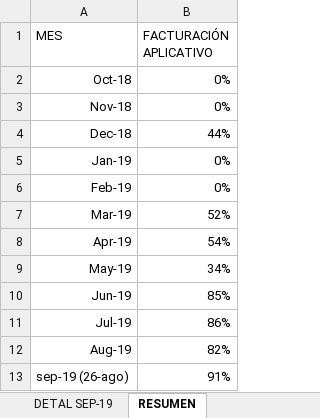
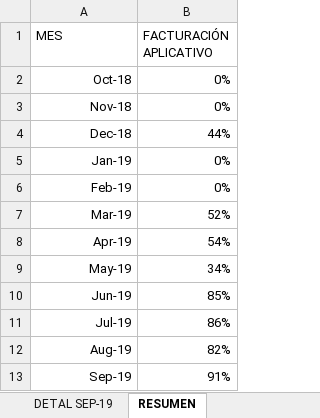
Before and after one commit to jaimeparramilic/PROYECTO1-INGRESOS, an Excel workbook: DOCUMENTACION/INDICADOR FACTURACIÓN/RESUMEN.xlsx, sheet RESUMEN, drawn as a sheet; values as stored, in another font and other column widths than the file's, no borders; charts and pictures not drawn; the diff names each change by its address in the sheet, - before the commit and + after, or states it on an @@ line.

```diff
--- a/DOCUMENTACION/INDICADOR FACTURACIÓN/RESUMEN.xlsx (sheet RESUMEN)
+++ b/DOCUMENTACION/INDICADOR FACTURACIÓN/RESUMEN.xlsx (sheet RESUMEN)
-A13 (MES): sep-19 (26-ago)
+A13 (MES): Sep-19
```
Also changed, not shown: sheet DETAL SEP-19, charts or pictures, 2 other files.
